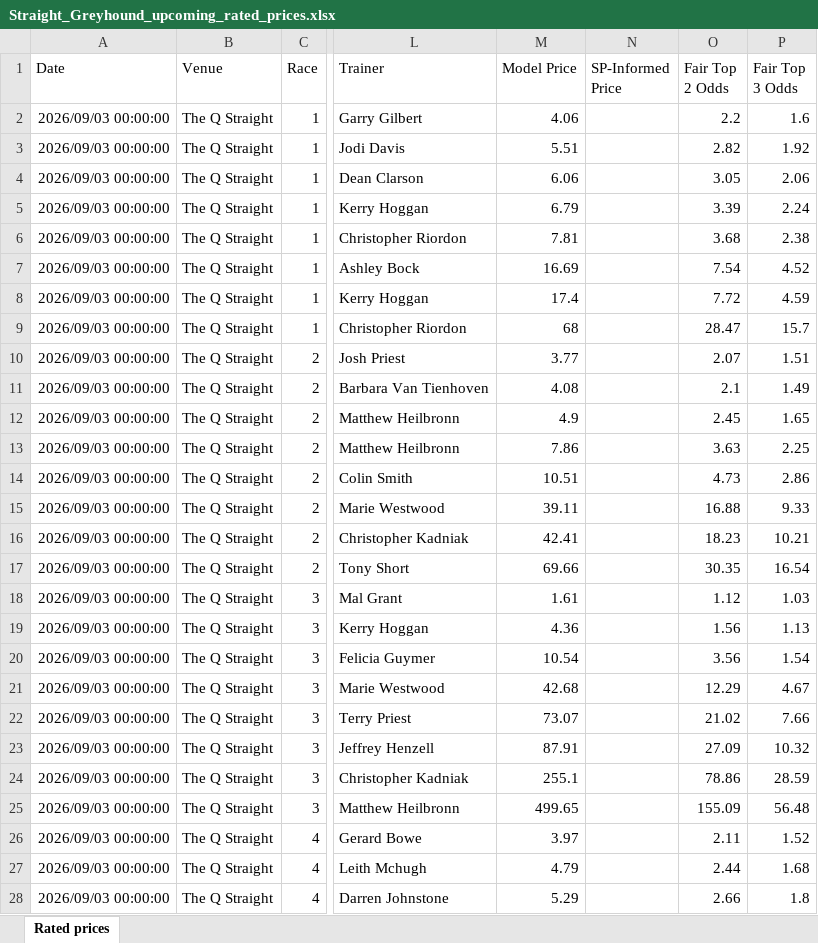
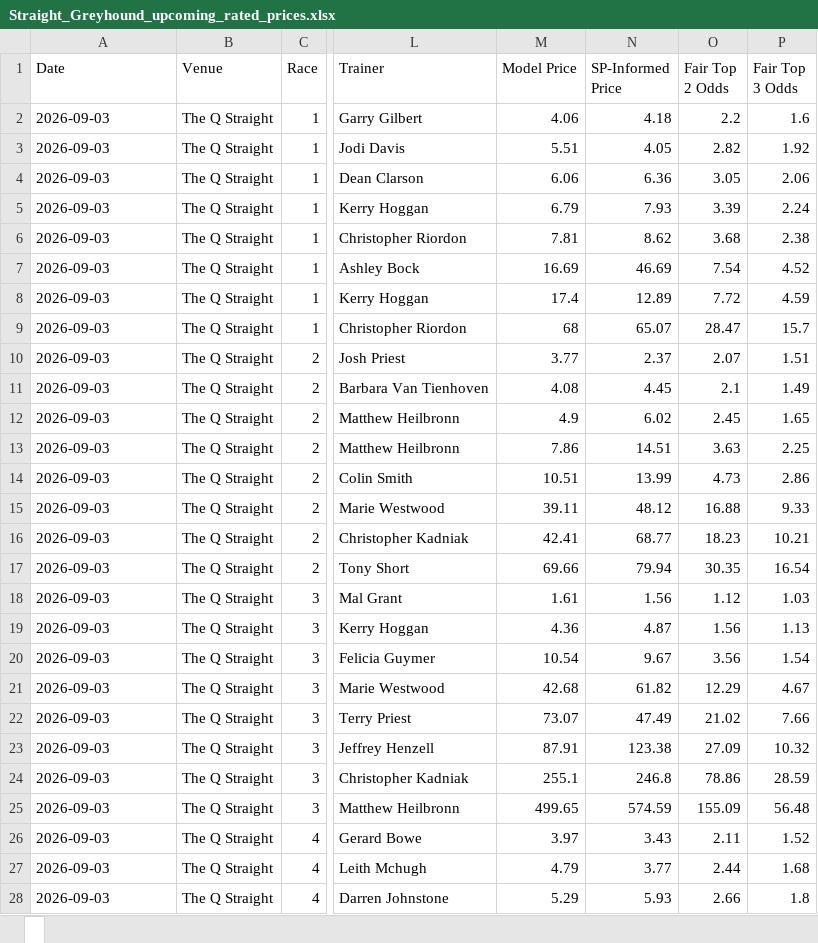
Before and after one commit to cgrocott89/ModelOutput, an Excel workbook: files/Straight_Greyhound_upcoming_rated_prices.xlsx, sheet , drawn as a sheet; only a part is shown, gaps mark what is left out; values as stored, in another font and other column widths than the file's, no borders; the diff covers the shown part only; the diff names each change by its address in the sheet, - before the commit and + after, or states it on an @@ line.

Commit message:
Update model outputs 2026-09-03 11:34:03

```diff
--- a/files/Straight_Greyhound_upcoming_rated_prices.xlsx, sheet 
+++ b/files/Straight_Greyhound_upcoming_rated_prices.xlsx, sheet 
-sheet tab: Rated prices
+sheet tab: 
-A2:A28 (Date): 2026/09/03 00:00:00
+A2:A28 (Date): 2026-09-03
-N2 (SP-Informed Price): (empty)
+N2 (SP-Informed Price): 4.18
-N3 (SP-Informed Price): (empty)
+N3 (SP-Informed Price): 4.05
-N4 (SP-Informed Price): (empty)
+N4 (SP-Informed Price): 6.36
-N5 (SP-Informed Price): (empty)
+N5 (SP-Informed Price): 7.93
-N6 (SP-Informed Price): (empty)
+N6 (SP-Informed Price): 8.62
-N7 (SP-Informed Price): (empty)
+N7 (SP-Informed Price): 46.69
-N8 (SP-Informed Price): (empty)
+N8 (SP-Informed Price): 12.89
-N9 (SP-Informed Price): (empty)
+N9 (SP-Informed Price): 65.07
-N10 (SP-Informed Price): (empty)
+N10 (SP-Informed Price): 2.37
-N11 (SP-Informed Price): (empty)
+N11 (SP-Informed Price): 4.45
-N12 (SP-Informed Price): (empty)
+N12 (SP-Informed Price): 6.02
-N13 (SP-Informed Price): (empty)
+N13 (SP-Informed Price): 14.51
-N14 (SP-Informed Price): (empty)
+N14 (SP-Informed Price): 13.99
-N15 (SP-Informed Price): (empty)
+N15 (SP-Informed Price): 48.12
-N16 (SP-Informed Price): (empty)
+N16 (SP-Informed Price): 68.77
-N17 (SP-Informed Price): (empty)
+N17 (SP-Informed Price): 79.94
-N18 (SP-Informed Price): (empty)
+N18 (SP-Informed Price): 1.56
-N19 (SP-Informed Price): (empty)
+N19 (SP-Informed Price): 4.87
-N20 (SP-Informed Price): (empty)
+N20 (SP-Informed Price): 9.67
-N21 (SP-Informed Price): (empty)
+N21 (SP-Informed Price): 61.82
-N22 (SP-Informed Price): (empty)
+N22 (SP-Informed Price): 47.49
-N23 (SP-Informed Price): (empty)
+N23 (SP-Informed Price): 123.38
-N24 (SP-Informed Price): (empty)
+N24 (SP-Informed Price): 246.8
-N25 (SP-Informed Price): (empty)
+N25 (SP-Informed Price): 574.59
-N26 (SP-Informed Price): (empty)
+N26 (SP-Informed Price): 3.43
-N27 (SP-Informed Price): (empty)
+N27 (SP-Informed Price): 3.77
-N28 (SP-Informed Price): (empty)
+N28 (SP-Informed Price): 5.93
```
Also changed, not shown: 296 edited cells elsewhere in this sheet, files/AFLW_upcoming_projections.xlsx, files/NRLW_futures_sim.xlsx, 6 other files.
